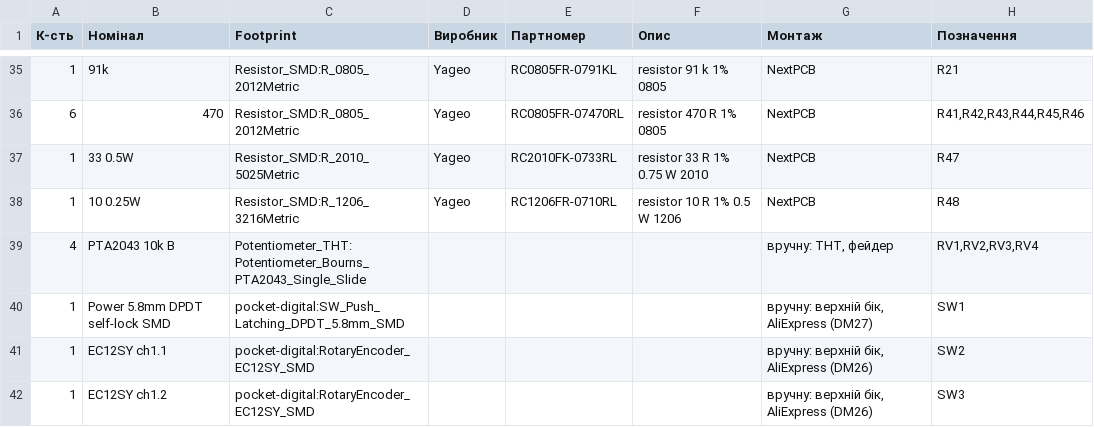
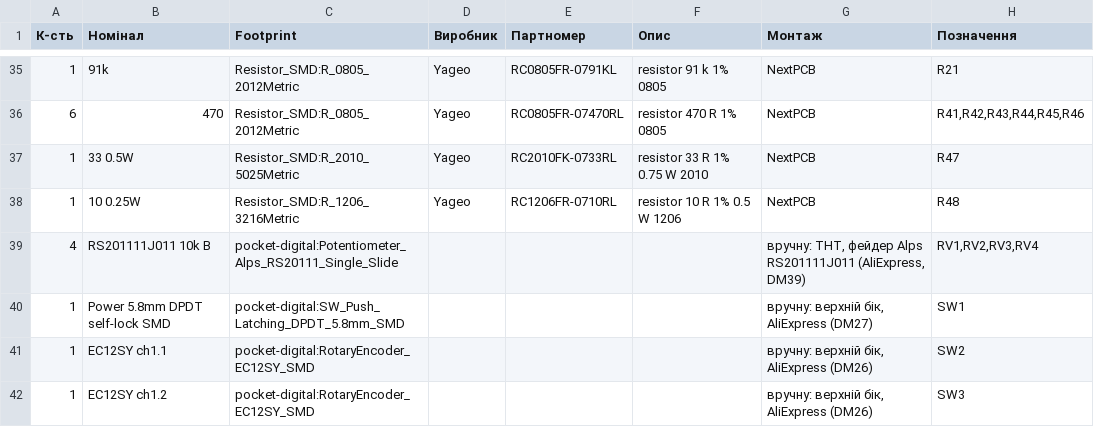
Before and after one commit to heartpolik/hardware-pocket-mixer, a CSV file: digital-mixer/hw/fab/bom.csv, drawn as a sheet; only a part is shown, gaps mark what is left out.

```diff
--- a/digital-mixer/hw/fab/bom.csv
+++ b/digital-mixer/hw/fab/bom.csv
@@ -38,3 +38,3 @@
 1,10 0.25W,Resistor_SMD:R_1206_3216Metric,Yageo,RC1206FR-0710RL,resistor 10 R 1% 0.5 W 1206,NextPCB,R48
-4,PTA2043 10k B,Potentiometer_THT:Potentiometer_Bourns_PTA2043_Single_Slide,,,,"вручну: THT, фейдер","RV1,RV2,RV3,RV4"
+4,RS201111J011 10k B,pocket-digital:Potentiometer_Alps_RS20111_Single_Slide,,,,"вручну: THT, фейдер Alps RS201111J011 (AliExpress, DM39)","RV1,RV2,RV3,RV4"
 1,Power 5.8mm DPDT self-lock SMD,pocket-digital:SW_Push_Latching_DPDT_5.8mm_SMD,,,,"вручну: верхній бік, AliExpress (DM27)",SW1
```
Also changed, not shown: digital-mixer/hw/fab/nextpcb-full/bom-nextpcb.csv, digital-mixer/hw/fab/nextpcb-full/centroid-nextpcb.csv, 57 other files.
